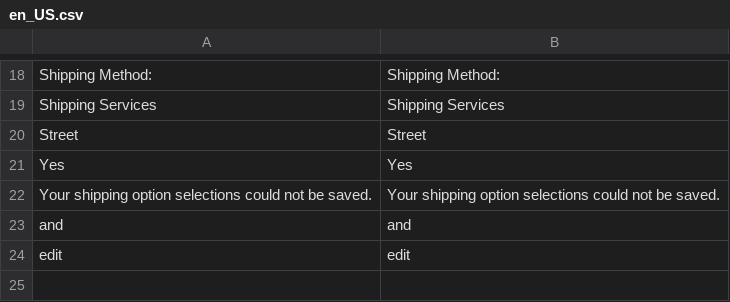
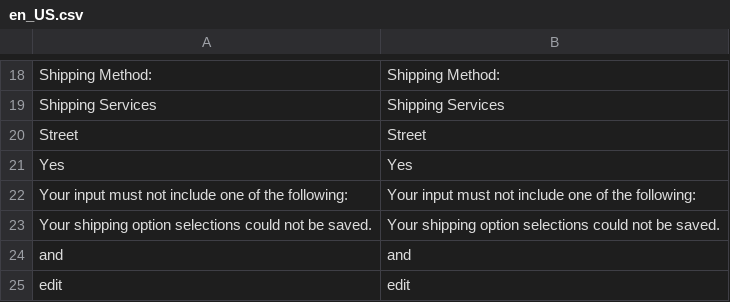
Before and after one commit to netresearch/module-shipping-ui, a CSV file: i18n/en_US.csv, drawn as a sheet; only a part is shown, gaps mark what is left out.

Commit message:
GLS-35: add service input validator

```diff
--- a/i18n/en_US.csv
+++ b/i18n/en_US.csv
@@ -21,2 +21,3 @@ Street,Street
 Yes,Yes
+"Your input must not include one of the following: ","Your input must not include one of the following: "
 "Your shipping option selections could not be saved.","Your shipping option selections could not be saved."
```
Also changed, not shown: i18n/de_DE.csv, 2 other files.
